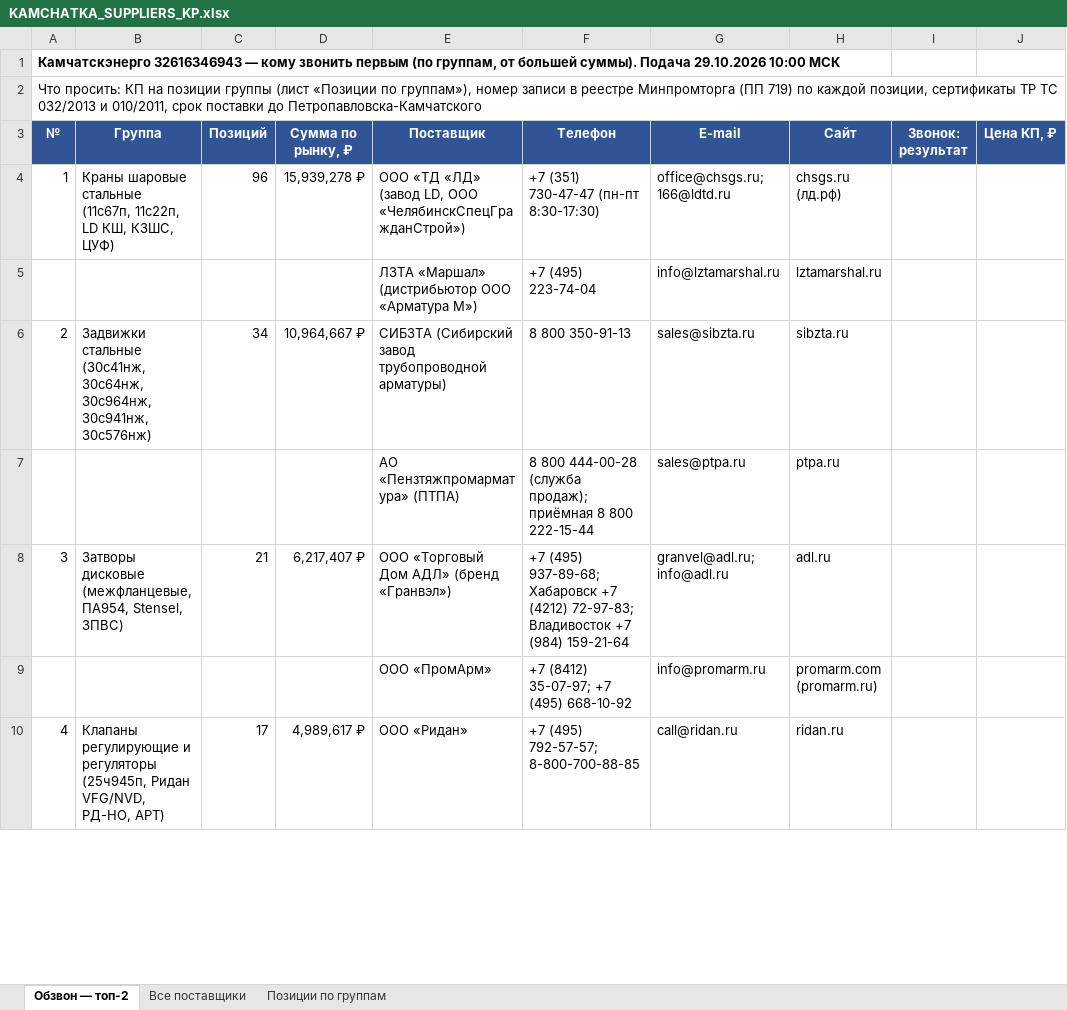
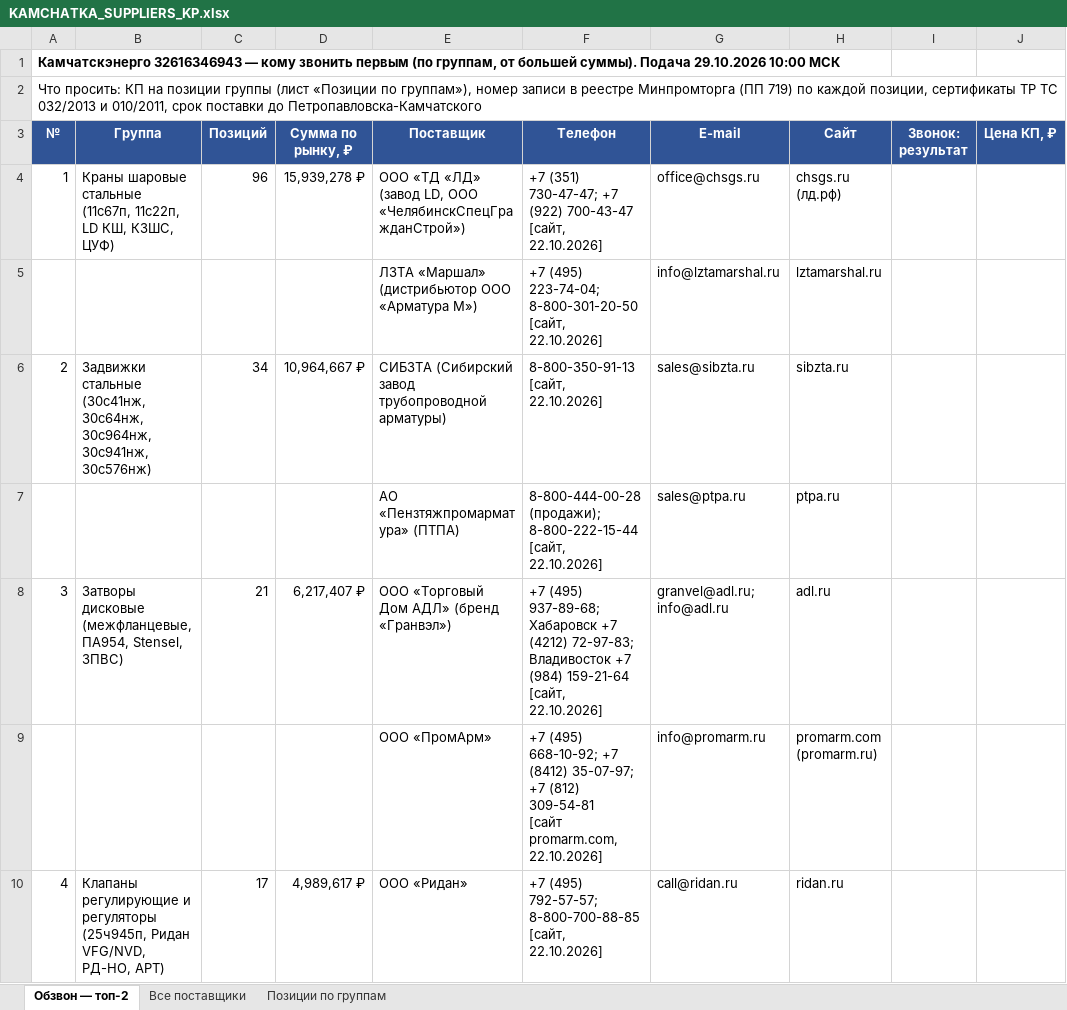
Before and after one commit to arorlov93/Tender-RUS-, an Excel workbook: KAMCHATKA_SUPPLIERS_KP.xlsx, sheet Обзвон — топ-2, drawn as a sheet; only a part is shown; values as stored, in another font and other column widths than the file's, no borders; ↵ is a line break in a cell; the diff covers the shown part only; the diff names each change by its address in the sheet, - before the commit and + after, or states it on an @@ line.

```diff
--- a/KAMCHATKA_SUPPLIERS_KP.xlsx (sheet Обзвон — топ-2)
+++ b/KAMCHATKA_SUPPLIERS_KP.xlsx (sheet Обзвон — топ-2)
-F4 (Телефон): +7 (351) 730-47-47 (пн-пт 8:30-17:30)
+F4 (Телефон): +7 (351) 730-47-47; +7 (922) 700-43-47 ↵ [сайт, 22.10.2026]
-G4 (E-mail): office@chsgs.ru; 166@ldtd.ru
+G4 (E-mail): office@chsgs.ru
-F5 (Телефон): +7 (495) 223-74-04
+F5 (Телефон): +7 (495) 223-74-04; 8-800-301-20-50 ↵ [сайт, 22.10.2026]
-F6 (Телефон): 8 800 350-91-13
+F6 (Телефон): 8-800-350-91-13 ↵ [сайт, 22.10.2026]
-F7 (Телефон): 8 800 444-00-28 (служба продаж); приёмная 8 800 222-15-44
+F7 (Телефон): 8-800-444-00-28 (продажи); 8-800-222-15-44 ↵ [сайт, 22.10.2026]
-F8 (Телефон): …(984) 159-21-64
+F8 (Телефон): …(984) 159-21-64 ↵ [сайт, 22.10.2026]
-F9 (Телефон): +7 (8412) 35-07-97; +7 (495) 668-10-92
+F9 (Телефон): +7 (495) 668-10-92; +7 (8412) 35-07-97; +7 (812) 309-54-81 ↵ [сайт promarm.com, 22.10.2026]
-F10 (Телефон): +7 (495) 792-57-57; 8-800-700-88-85
+F10 (Телефон): +7 (495) 792-57-57; 8-800-700-88-85 ↵ [сайт, 22.10.2026]
```
Also changed, not shown: 24 edited cells elsewhere in this sheet, sheet Все поставщики, DGK_32616403815.xlsx, KAMCHATKA_BY_GROUP_KP.xlsx, 7 other files.
